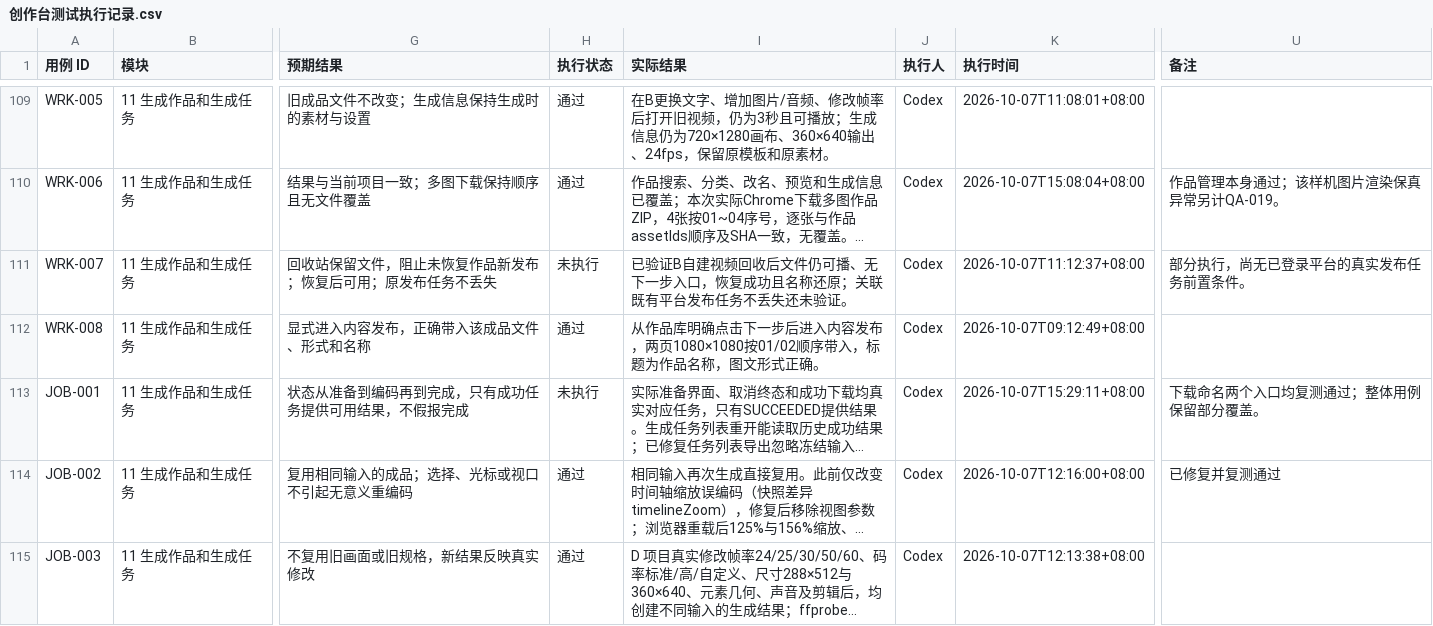
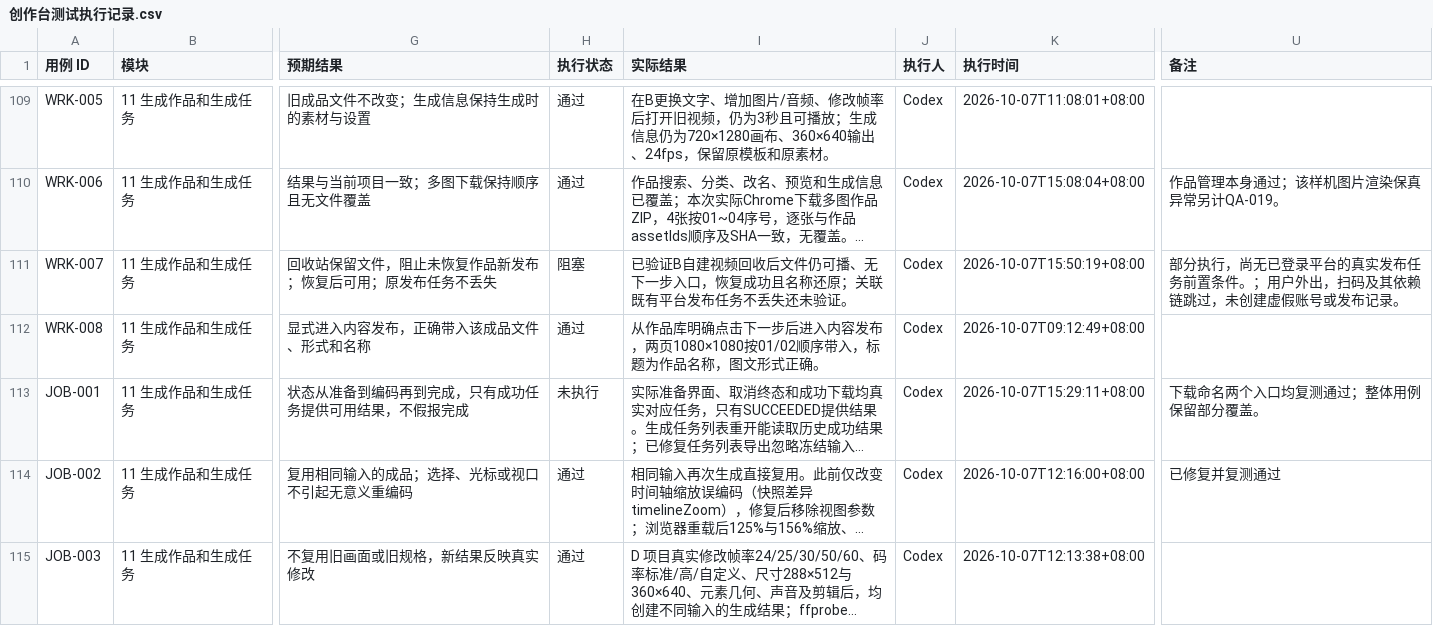
Before and after one commit to Jerry1254/wallpapersapp, a CSV file: docs/creator-studio/创作台测试执行记录.csv, drawn as a sheet; only a part is shown, gaps mark what is left out; long unchanged cells end in …; the diff covers the shown part only; the diff names each change by its address in the sheet, - before the commit and + after, or states it on an @@ line.

```diff
--- a/docs/creator-studio/创作台测试执行记录.csv
+++ b/docs/creator-studio/创作台测试执行记录.csv
-H111 (执行状态): 未执行
+H111 (执行状态): 阻塞
-K111 (执行时间): 2026-10-07T11:12:37+08:00
+K111 (执行时间): 2026-10-07T15:50:19+08:00
-U111 (备注): 部分执行，尚无已登录平台的真实发布任务前置条件。
+U111 (备注): 部分执行，尚无已登录平台的真实发布任务前置条件。；用户外出，扫码及其依赖链跳过，未创建虚假账号或发布记录。
```
Also changed, not shown: 77 edited cells elsewhere in this file, 4 other files.
